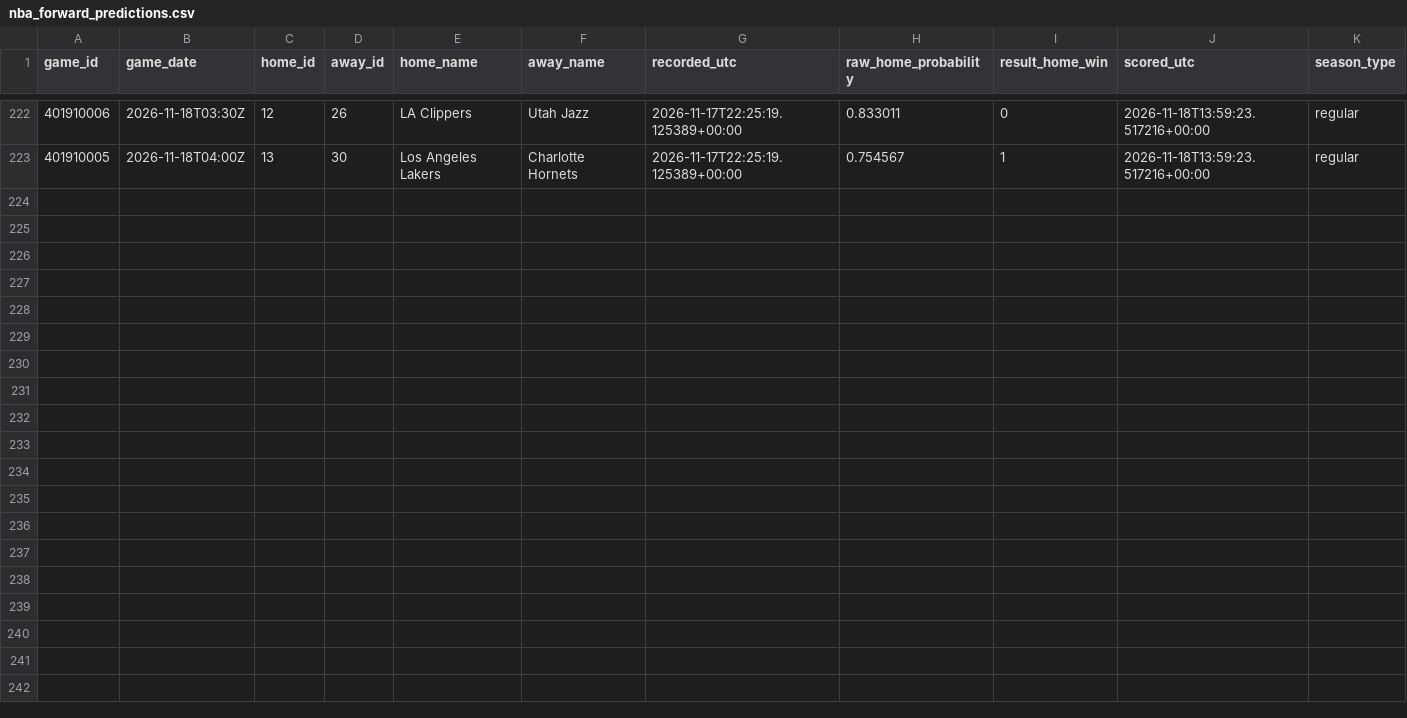
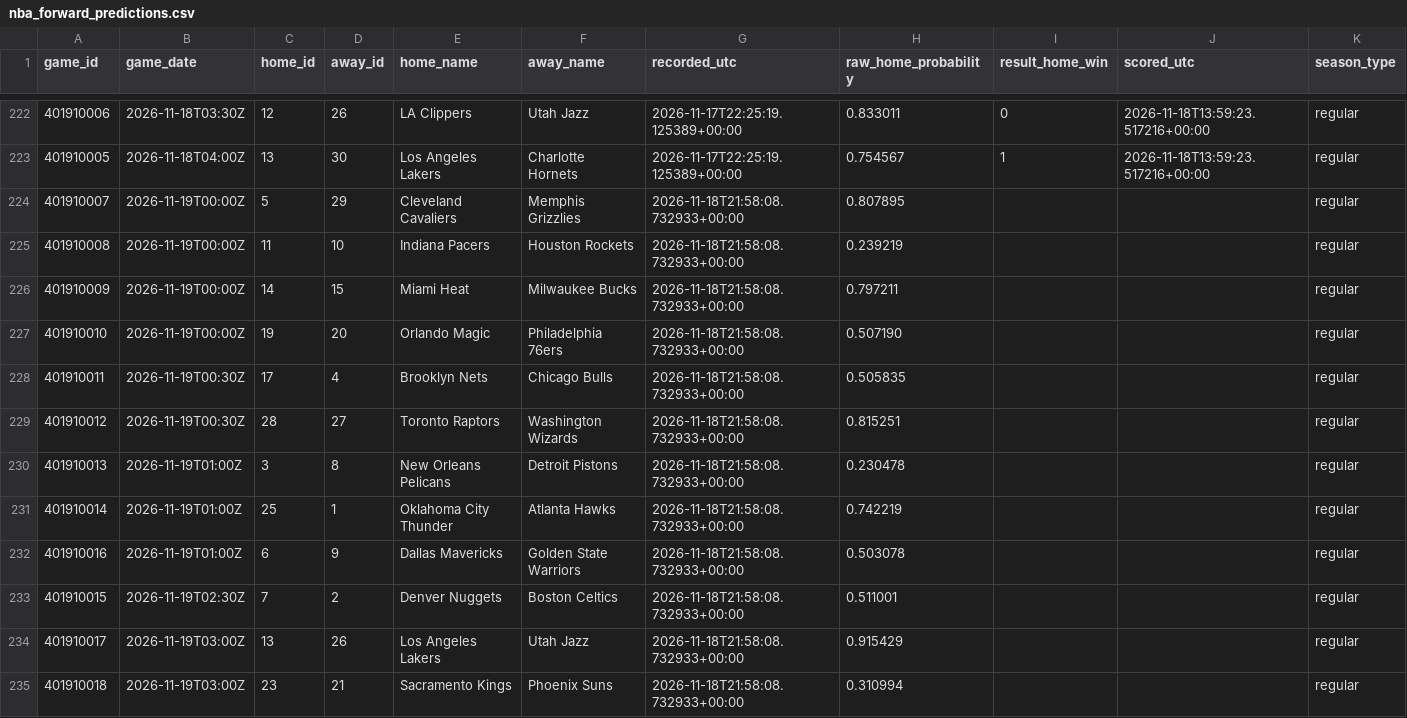
Before and after one commit to hpsyntheticoilsusa-gif/kalshi-ai-paper-trader, a CSV file: data/nba_forward_predictions.csv, drawn as a sheet; only a part is shown, gaps mark what is left out; the diff names each change by its address in the sheet, - before the commit and + after, or states it on an @@ line.

```diff
--- a/data/nba_forward_predictions.csv
+++ b/data/nba_forward_predictions.csv
+row 224: 401910007 | 2026-11-19T00:00Z | 5 | 29 | Cleveland Cavaliers | Memphis Grizzlies | 2026-11-18T21:58:08.732933+00:00 | 0.807895 |  |  | regular
+row 225: 401910008 | 2026-11-19T00:00Z | 11 | 10 | Indiana Pacers | Houston Rockets | 2026-11-18T21:58:08.732933+00:00 | 0.239219 |  |  | regular
+row 226: 401910009 | 2026-11-19T00:00Z | 14 | 15 | Miami Heat | Milwaukee Bucks | 2026-11-18T21:58:08.732933+00:00 | 0.797211 |  |  | regular
+row 227: 401910010 | 2026-11-19T00:00Z | 19 | 20 | Orlando Magic | Philadelphia 76ers | 2026-11-18T21:58:08.732933+00:00 | 0.507190 |  |  | regular
+row 228: 401910011 | 2026-11-19T00:30Z | 17 | 4 | Brooklyn Nets | Chicago Bulls | 2026-11-18T21:58:08.732933+00:00 | 0.505835 |  |  | regular
+row 229: 401910012 | 2026-11-19T00:30Z | 28 | 27 | Toronto Raptors | Washington Wizards | 2026-11-18T21:58:08.732933+00:00 | 0.815251 |  |  | regular
+row 230: 401910013 | 2026-11-19T01:00Z | 3 | 8 | New Orleans Pelicans | Detroit Pistons | 2026-11-18T21:58:08.732933+00:00 | 0.230478 |  |  | regular
+row 231: 401910014 | 2026-11-19T01:00Z | 25 | 1 | Oklahoma City Thunder | Atlanta Hawks | 2026-11-18T21:58:08.732933+00:00 | 0.742219 |  |  | regular
+row 232: 401910016 | 2026-11-19T01:00Z | 6 | 9 | Dallas Mavericks | Golden State Warriors | 2026-11-18T21:58:08.732933+00:00 | 0.503078 |  |  | regular
+row 233: 401910015 | 2026-11-19T02:30Z | 7 | 2 | Denver Nuggets | Boston Celtics | 2026-11-18T21:58:08.732933+00:00 | 0.511001 |  |  | regular
+row 234: 401910017 | 2026-11-19T03:00Z | 13 | 26 | Los Angeles Lakers | Utah Jazz | 2026-11-18T21:58:08.732933+00:00 | 0.915429 |  |  | regular
+row 235: 401910018 | 2026-11-19T03:00Z | 23 | 21 | Sacramento Kings | Phoenix Suns | 2026-11-18T21:58:08.732933+00:00 | 0.310994 |  |  | regular
```
Also changed, not shown: data/weather_candidates.csv, data/weather_outcomes.csv, 18 other files.
